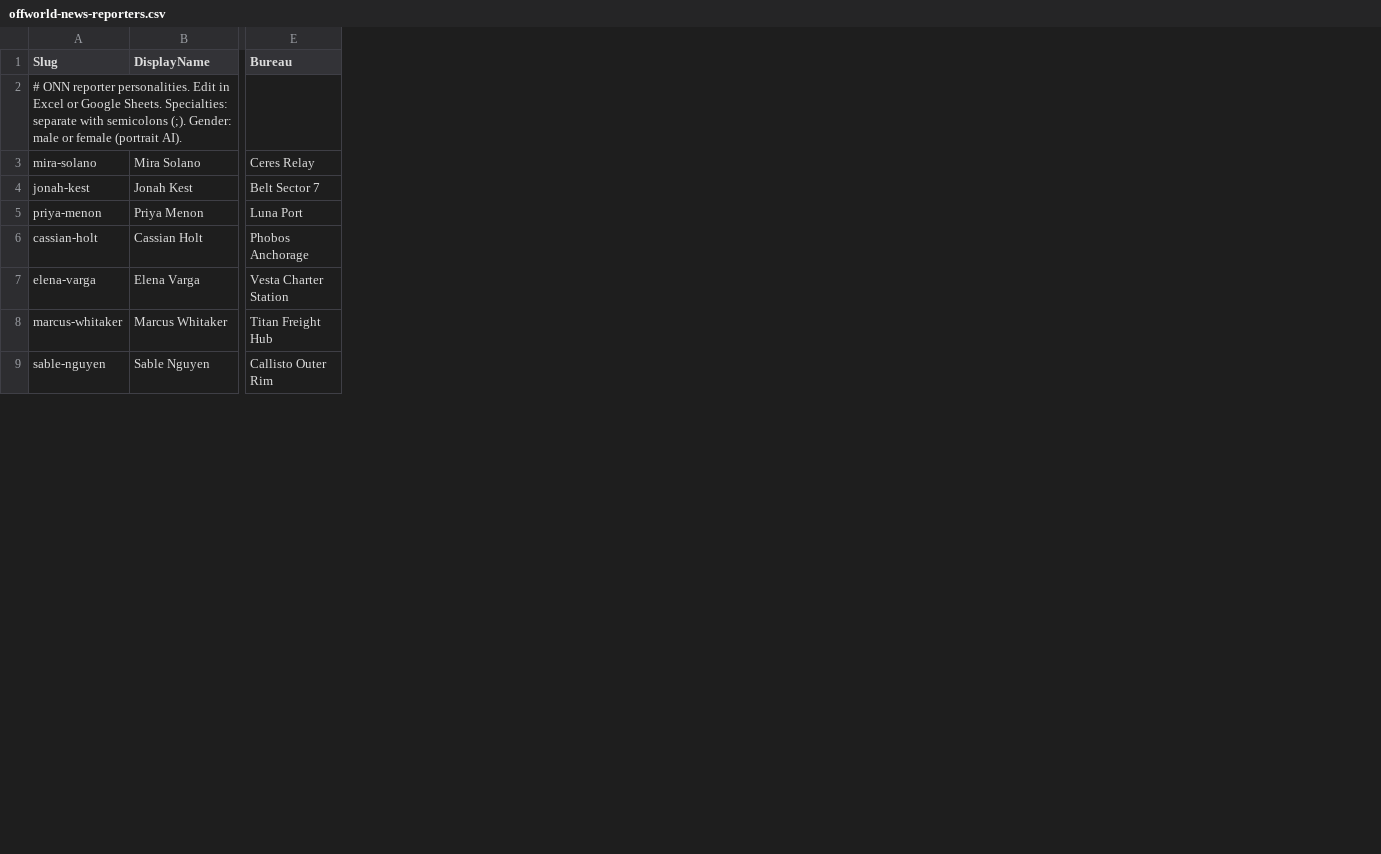
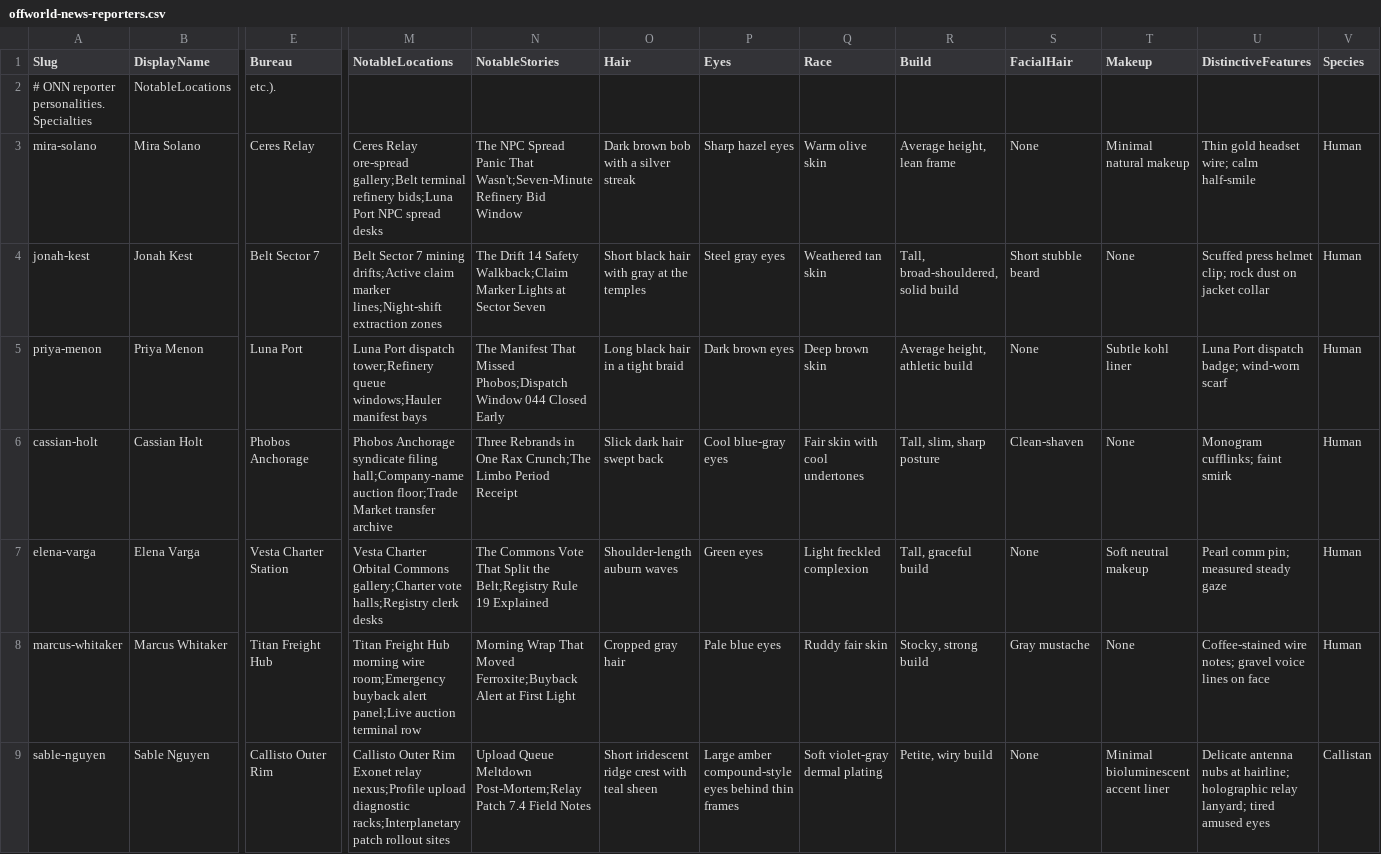
Before and after one commit to binarygeek119/theexonet, a CSV file: server/Rava.Api/offworld-news-reporters.csv, drawn as a sheet; only a part is shown, gaps mark what is left out; removed rows and columns are numbered as before the commit, all else as after; rows hold the shown columns only; the diff names each change by its address in the sheet, - before the commit and + after, or states it on an @@ line.

```diff
--- a/server/Rava.Api/offworld-news-reporters.csv
+++ b/server/Rava.Api/offworld-news-reporters.csv
+column M (NotableLocations), rows 3-9: Ceres Relay ore-spread gallery;Belt terminal refinery bids;Luna Port NPC spread desks | Belt Sector 7 mining drifts;Active claim marker lines;Night-shift extraction zones | Luna Port dispatch tower;Refinery queue windows;Hauler manifest bays | Phobos Anchorage syndicate filing hall;Company-name auction floor;Trade Market transfer archive | Vesta Charter Orbital Commons gallery;Charter vote halls;Registry clerk desks | Titan Freight Hub morning wire room;Emergency buyback alert panel;Live auction terminal row | Callisto Outer Rim Exonet relay nexus;Profile upload diagnostic racks;Interplanetary patch rollout sites
+column N (NotableStories), rows 3-9: The NPC Spread Panic That Wasn't;Seven-Minute Refinery Bid Window | The Drift 14 Safety Walkback;Claim Marker Lights at Sector Seven | The Manifest That Missed Phobos;Dispatch Window 044 Closed Early | Three Rebrands in One Rax Crunch;The Limbo Period Receipt | The Commons Vote That Split the Belt;Registry Rule 19 Explained | Morning Wrap That Moved Ferroxite;Buyback Alert at First Light | Upload Queue Meltdown Post-Mortem;Relay Patch 7.4 Field Notes
+column O (Hair), rows 3-9: Dark brown bob with a silver streak | Short black hair with gray at the temples | Long black hair in a tight braid | Slick dark hair swept back | Shoulder-length auburn waves | Cropped gray hair | Short iridescent ridge crest with teal sheen
+column P (Eyes), rows 3-9: Sharp hazel eyes | Steel gray eyes | Dark brown eyes | Cool blue-gray eyes | Green eyes | Pale blue eyes | Large amber compound-style eyes behind thin frames
+column Q (Race), rows 3-9: Warm olive skin | Weathered tan skin | Deep brown skin | Fair skin with cool undertones | Light freckled complexion | Ruddy fair skin | Soft violet-gray dermal plating
+column R (Build), rows 3-9: Average height, lean frame | Tall, broad-shouldered, solid build | Average height, athletic build | Tall, slim, sharp posture | Tall, graceful build | Stocky, strong build | Petite, wiry build
+column S (FacialHair), rows 3-9: None | Short stubble beard | None | Clean-shaven | None | Gray mustache | None
+column T (Makeup), rows 3-9: Minimal natural makeup | None | Subtle kohl liner | None | Soft neutral makeup | None | Minimal bioluminescent accent liner
+column U (DistinctiveFeatures), rows 3-9: Thin gold headset wire; calm half-smile | Scuffed press helmet clip; rock dust on jacket collar | Luna Port dispatch badge; wind-worn scarf | Monogram cufflinks; faint smirk | Pearl comm pin; measured steady gaze | Coffee-stained wire notes; gravel voice lines on face | Delicate antenna nubs at hairline; holographic relay lanyard; tired amused eyes
+column V (Species), rows 3-9: Human | Human | Human | Human | Human | Human | Callistan
-row 2: # ONN reporter personalities. Edit in Excel or Google Sheets. Specialties: separate with semicolons (;). Gender: male or female (portrait AI).
+row 2: # ONN reporter personalities. Specialties | NotableLocations | etc.).
```
Also changed, not shown: 46 other files.
